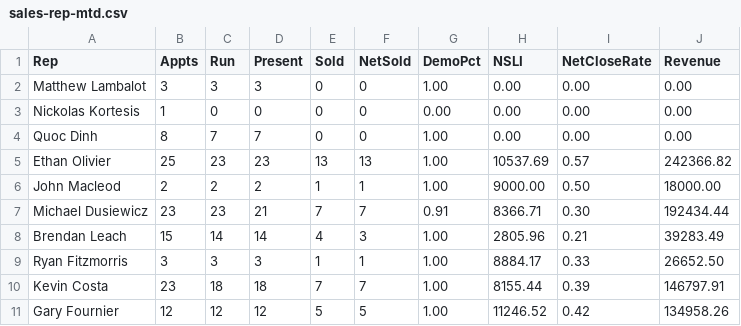
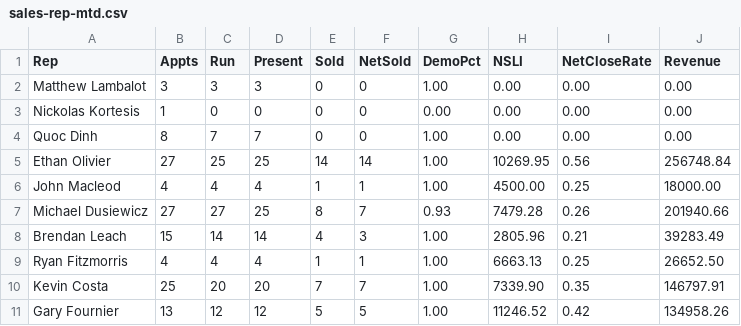
Before and after one commit to SeanSenno/rebath-sales-dashboard, a CSV file: data/sales-rep-mtd.csv, drawn as a sheet; only a part is shown; the diff covers the shown part only.

Commit message:
Daily refresh via Zap

```diff
--- a/data/sales-rep-mtd.csv
+++ b/data/sales-rep-mtd.csv
@@ -4,8 +4,8 @@ Nickolas Kortesis,1,0,0,0,0,0.00,0.00,0.00,0.00
 Quoc Dinh,8,7,7,0,0,1.00,0.00,0.00,0.00
-Ethan Olivier,25,23,23,13,13,1.00,10537.69,0.57,242366.82
-John Macleod,2,2,2,1,1,1.00,9000.00,0.50,18000.00
-Michael Dusiewicz,23,23,21,7,7,0.91,8366.71,0.30,192434.44
+Ethan Olivier,27,25,25,14,14,1.00,10269.95,0.56,256748.84
+John Macleod,4,4,4,1,1,1.00,4500.00,0.25,18000.00
+Michael Dusiewicz,27,27,25,8,7,0.93,7479.28,0.26,201940.66
 Brendan Leach,15,14,14,4,3,1.00,2805.96,0.21,39283.49
-Ryan Fitzmorris,3,3,3,1,1,1.00,8884.17,0.33,26652.50
-Kevin Costa,23,18,18,7,7,1.00,8155.44,0.39,146797.91
-Gary Fournier,12,12,12,5,5,1.00,11246.52,0.42,134958.26
+Ryan Fitzmorris,4,4,4,1,1,1.00,6663.13,0.25,26652.50
+Kevin Costa,25,20,20,7,7,1.00,7339.90,0.35,146797.91
+Gary Fournier,13,12,12,5,5,1.00,11246.52,0.42,134958.26
```
Also changed, not shown: 2 added rows, 2 removed rows and 28 edited cells elsewhere in this file.
